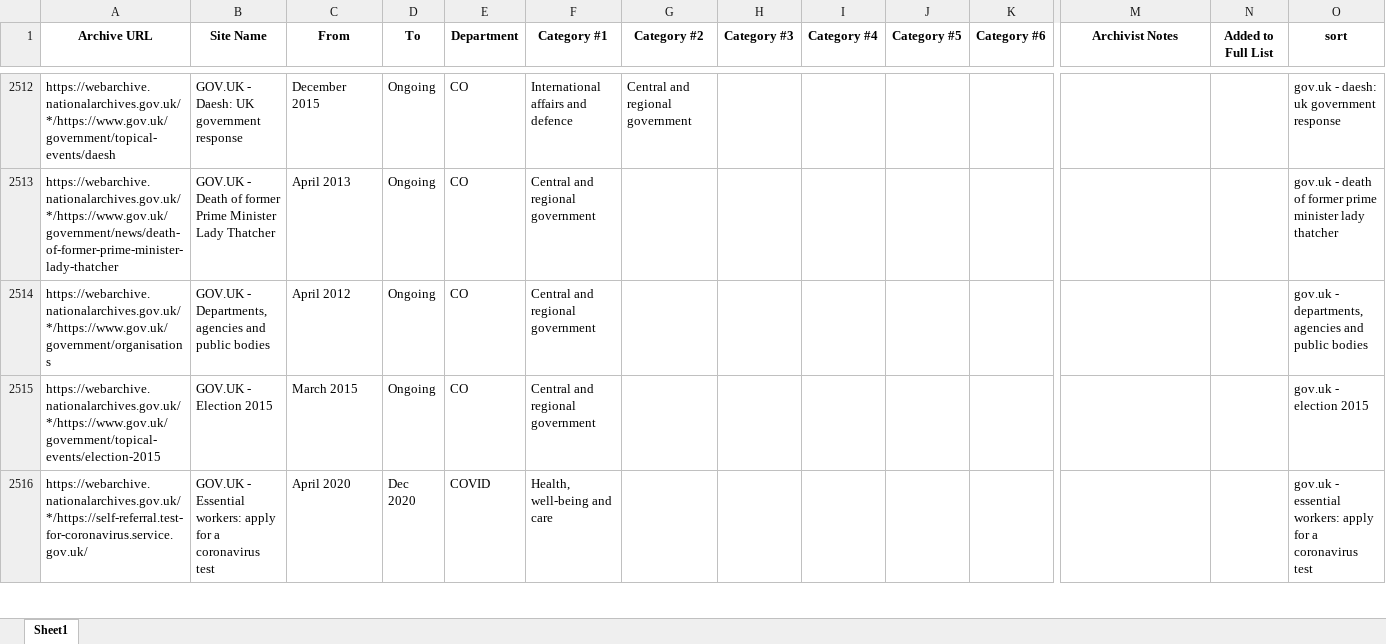
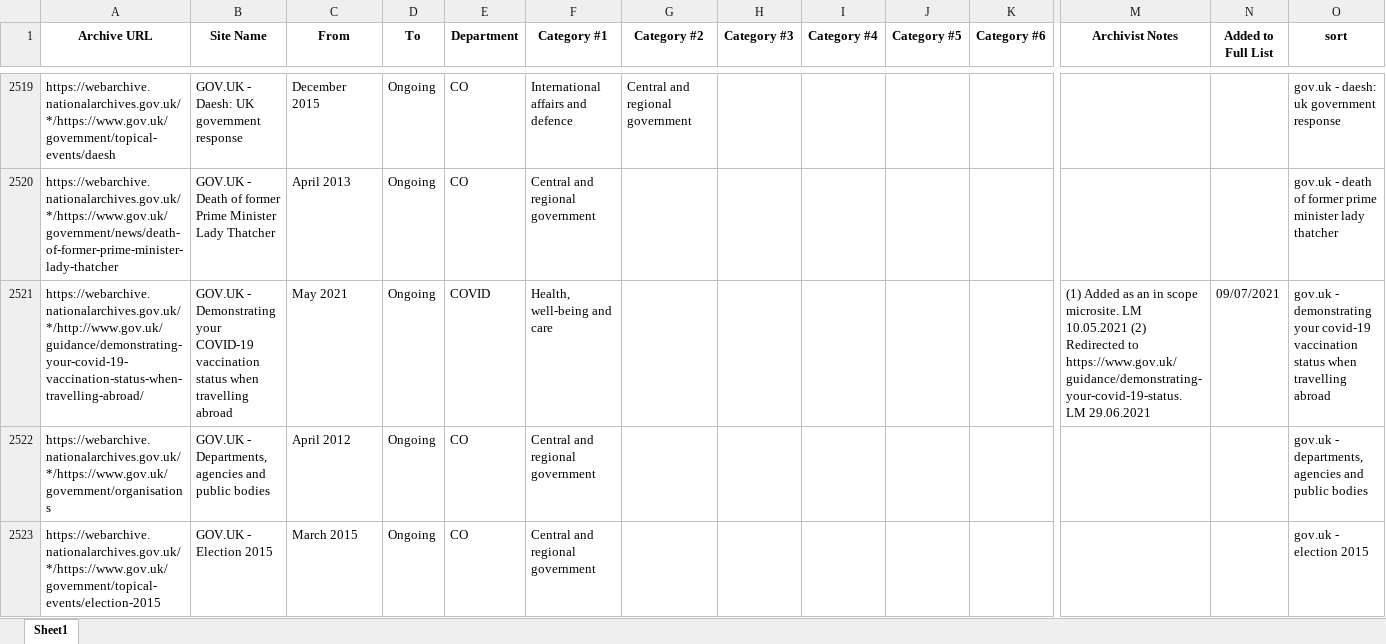
Before and after one commit to tna-webarchive/A-Z-list, an Excel workbook: Full List.xlsx, sheet Sheet1, drawn as a sheet; only a part is shown, gaps mark what is left out; the shorter side is filled out with more unchanged rows; values as stored, in another font and other column widths than the file's, no borders; rows hold the shown columns only; the diff covers the shown part only; the diff names each change by its address in the sheet, - before the commit and + after, or states it on an @@ line.

```diff
--- a/Full List.xlsx (sheet Sheet1)
+++ b/Full List.xlsx (sheet Sheet1)
+row 2521: https://webarchive.nationalarchives.gov.uk/*/http://www.gov.uk/guidance/demonstrating-your-covid-19-vaccination-status-when-travelling-abroad/ | GOV.UK - Demonstrating your COVID-19 vaccination status when travelling abroad | May 2021 | Ongoing | COVID | Health, well-being and care |  |  |  |  |  | (1) Added as an in scope microsite. LM 10.05.2021 (2) Redirected to https://www.gov.uk/guidance/demonstrating-your-covid-19-status. LM 29.06.2021 | 09/07/2021 | gov.uk - demonstrating your covid-19 vaccination status when travelling abroad
```
Also changed, not shown: 20 added rows, 2 moved rows, 1 edited cell and cell formats elsewhere in this sheet, 1 other file.
